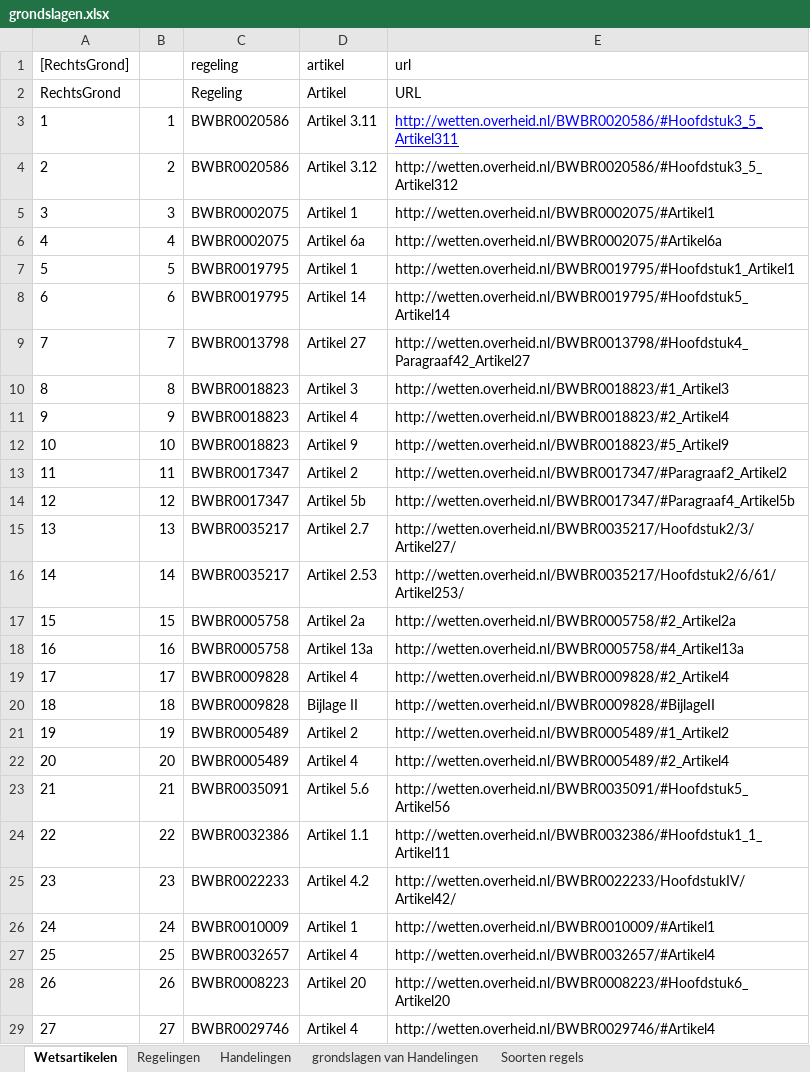
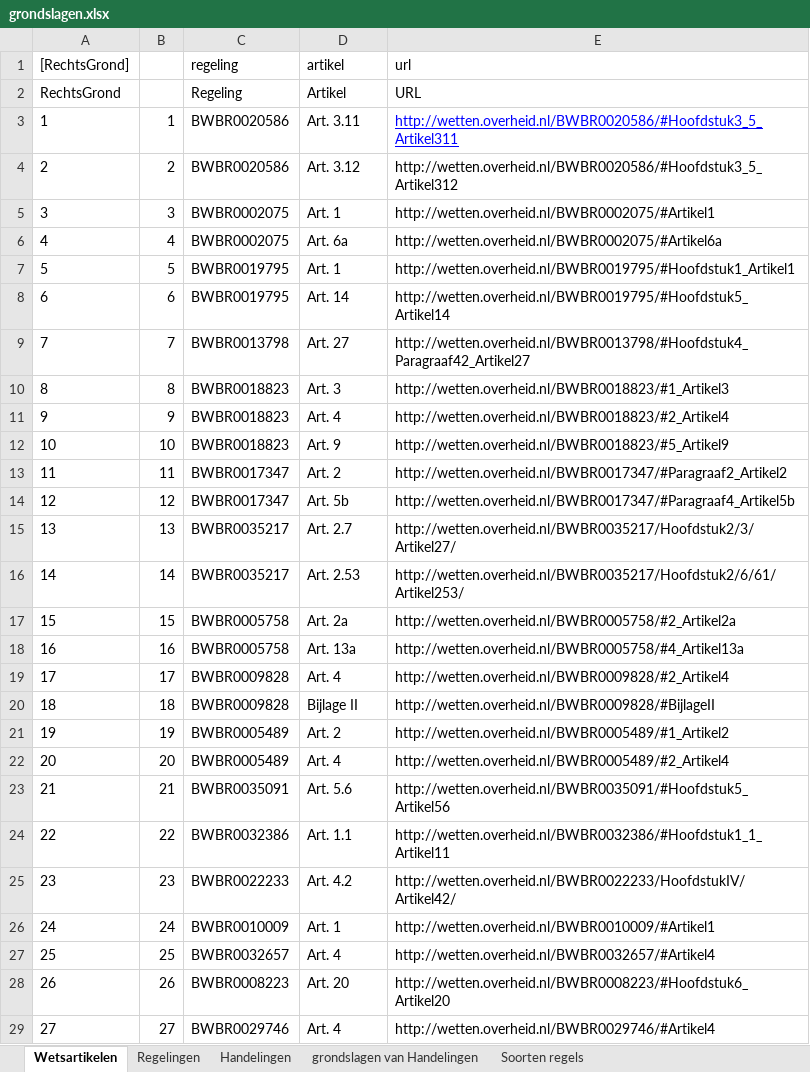
Before and after one commit to AmpersandTarski/ampersand-models, an Excel workbook: Blik/grondslagen.xlsx, sheet Wetsartikelen, drawn as a sheet; only a part is shown; values as stored, in another font and other column widths than the file's, no borders; the diff covers the shown part only; the diff names each change by its address in the sheet, - before the commit and + after, or states it on an @@ line.

```diff
--- a/Blik/grondslagen.xlsx (sheet Wetsartikelen)
+++ b/Blik/grondslagen.xlsx (sheet Wetsartikelen)
-D3 (artikel): Artikel 3.11
+D3 (artikel): Art. 3.11
-D4 (artikel): Artikel 3.12
+D4 (artikel): Art. 3.12
-D5 (artikel): Artikel 1
+D5 (artikel): Art. 1
-D6 (artikel): Artikel 6a
+D6 (artikel): Art. 6a
-D7 (artikel): Artikel 1
+D7 (artikel): Art. 1
-D8 (artikel): Artikel 14
+D8 (artikel): Art. 14
-D9 (artikel): Artikel 27
+D9 (artikel): Art. 27
-D10 (artikel): Artikel 3
+D10 (artikel): Art. 3
-D11 (artikel): Artikel 4
+D11 (artikel): Art. 4
-D12 (artikel): Artikel 9
+D12 (artikel): Art. 9
-D13 (artikel): Artikel 2
+D13 (artikel): Art. 2
-D14 (artikel): Artikel 5b
+D14 (artikel): Art. 5b
-D15 (artikel): Artikel 2.7
+D15 (artikel): Art. 2.7
-D16 (artikel): Artikel 2.53
+D16 (artikel): Art. 2.53
-D17 (artikel): Artikel 2a
+D17 (artikel): Art. 2a
-D18 (artikel): Artikel 13a
+D18 (artikel): Art. 13a
-D19 (artikel): Artikel 4
+D19 (artikel): Art. 4
-D21 (artikel): Artikel 2
+D21 (artikel): Art. 2
-D22 (artikel): Artikel 4
+D22 (artikel): Art. 4
-D23 (artikel): Artikel 5.6
+D23 (artikel): Art. 5.6
-D24 (artikel): Artikel 1.1
+D24 (artikel): Art. 1.1
-D25 (artikel): Artikel 4.2
+D25 (artikel): Art. 4.2
-D26 (artikel): Artikel 1
+D26 (artikel): Art. 1
-D27 (artikel): Artikel 4
+D27 (artikel): Art. 4
-D28 (artikel): Artikel 20
+D28 (artikel): Art. 20
-D29 (artikel): Artikel 4
+D29 (artikel): Art. 4
```
Also changed, not shown: 156 edited cells elsewhere in this sheet, sheet Handelingen, sheet Regelingen, Blik/Interventiebeleid tabak.xlsx, Blik/ProductCodes.xlsx, 3 other files.
